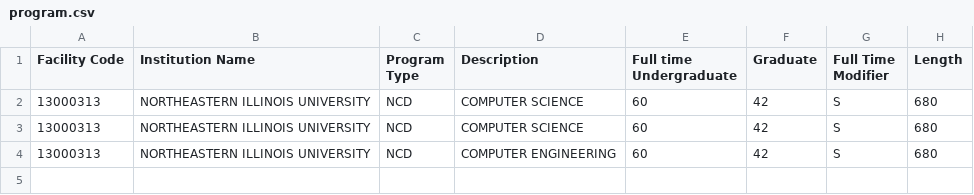
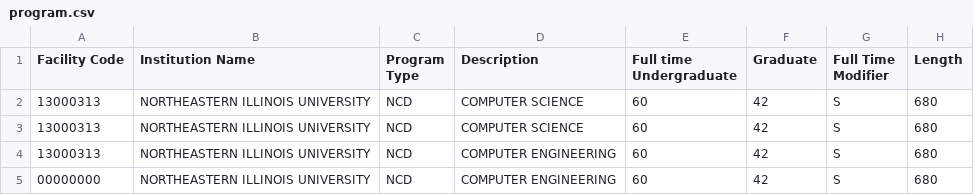
Before and after one commit to department-of-veterans-affairs/gibct-data-service, a CSV file: sample_csvs/program.csv, drawn as a sheet; the diff names each change by its address in the sheet, - before the commit and + after, or states it on an @@ line.

Commit message:
cleanup validation failed outputs for Program and EduProgam
- when loading a csv validations now run after data has been loaded into the table
- created custom validators for EduProgram and Program
- when outputing failed validations base failures no longer include base in the message

```diff
--- a/sample_csvs/program.csv
+++ b/sample_csvs/program.csv
+row 5: 00000000 | NORTHEASTERN ILLINOIS UNIVERSITY | NCD | COMPUTER ENGINEERING | 60 | 42 | S | 680
```
Also changed, not shown: sample_csvs/edu_program.csv, 6 other files.
